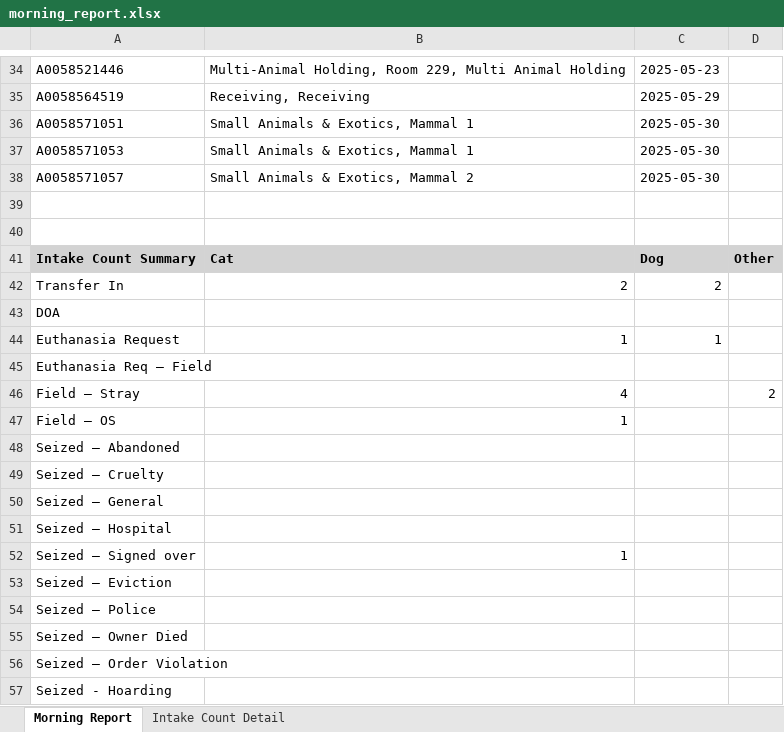
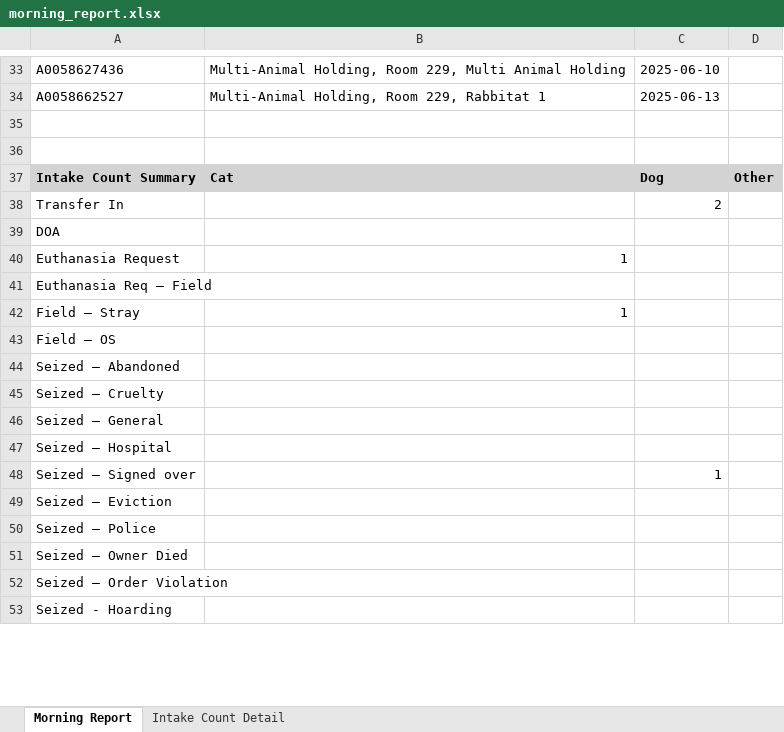
Before and after one commit to zsprowls/SPCAAutomation, an Excel workbook: MorningEmail/morning_report.xlsx, sheet Morning Report, drawn as a sheet; only a part is shown, gaps mark what is left out; values as stored, in another font and other column widths than the file's, no borders; removed rows and columns are numbered as before the commit, all else as after; the diff covers the shown part only; the diff names each change by its address in the sheet, - before the commit and + after, or states it on an @@ line.

```diff
--- a/MorningEmail/morning_report.xlsx (sheet Morning Report)
+++ b/MorningEmail/morning_report.xlsx (sheet Morning Report)
-A33: A0058521446
+A33: A0058627436
-C33: 2025-05-23
+C33: 2025-06-10
-row 35: A0058564519 | Receiving, Receiving | 2025-05-29
-row 36: A0058571051 | Small Animals & Exotics, Mammal 1 | 2025-05-30
-row 37: A0058571053 | Small Animals & Exotics, Mammal 1 | 2025-05-30
-row 38: A0058571057 | Small Animals & Exotics, Mammal 2 | 2025-05-30
+row 34: A0058662527 | Multi-Animal Holding, Room 229, Rabbitat 1 | 2025-06-13
-B38: 2
+B38: (empty)
-C40: 1
+C40: (empty)
-B42: 4
+B42: 1
-D42: 2
+D42: (empty)
-B43: 1
+B43: (empty)
-B48: 1
+B48: (empty)
-C48: (empty)
+C48: 1
```
Also changed, not shown: 6 added rows, 7 removed rows and 31 edited cells elsewhere in this sheet, sheet Intake Count Detail, 2 other files.
